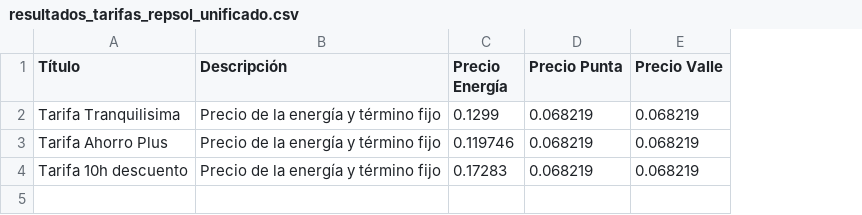
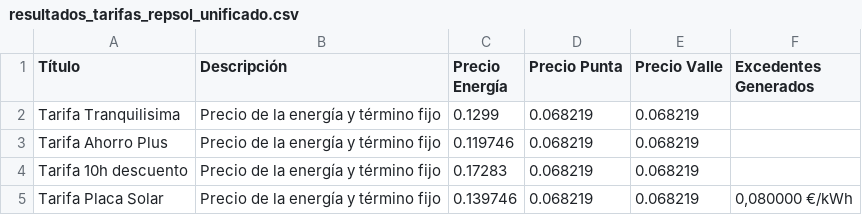
Before and after one commit to datasilvia/data-wrangling-project, a CSV file: resultados_tarifas_repsol_unificado.csv, drawn as a sheet; the diff names each change by its address in the sheet, - before the commit and + after, or states it on an @@ line.

```diff
--- a/resultados_tarifas_repsol_unificado.csv
+++ b/resultados_tarifas_repsol_unificado.csv
+column F (Excedentes Generados), empty
+row 5: Tarifa Placa Solar | Precio de la energía y término fijo | 0.139746 | 0.068219 | 0.068219 | 0,080000 €/kWh
```
Also changed, not shown: resultados_tarifa_solar_naturgy.csv, tarifas.csv, 3 other files.
